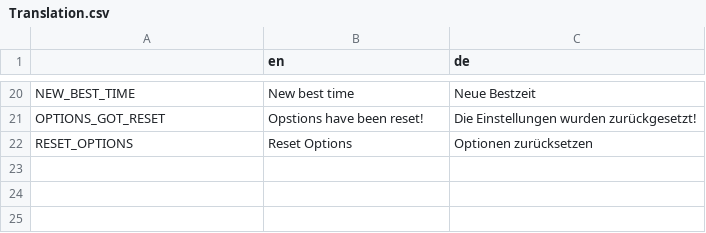
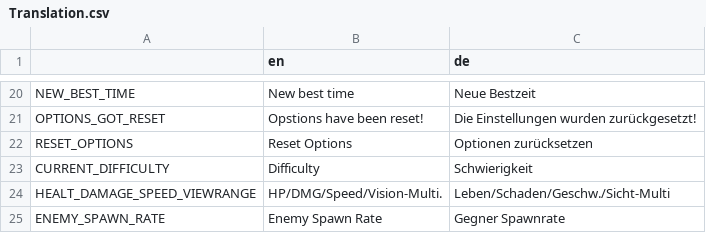
Before and after one commit to hepfnepf/Blutfest, a CSV file: Localization/Translation.csv, drawn as a sheet; only a part is shown, gaps mark what is left out.

Commit message:
Improved debug menu. Added spawn rate and current difficulty.

```diff
--- a/Localization/Translation.csv
+++ b/Localization/Translation.csv
@@ -22 +22,4 @@ OPTIONS_GOT_RESET,Opstions have been reset!,Die Einstellungen wurden zurückgese
 RESET_OPTIONS,Reset Options,Optionen zurücksetzen
+CURRENT_DIFFICULTY,Difficulty,Schwierigkeit
+HEALT_DAMAGE_SPEED_VIEWRANGE,HP/DMG/Speed/Vision-Multi.,Leben/Schaden/Geschw./Sicht-Multi
+ENEMY_SPAWN_RATE,Enemy Spawn Rate,Gegner Spawnrate
```
Also changed, not shown: 7 other files.
